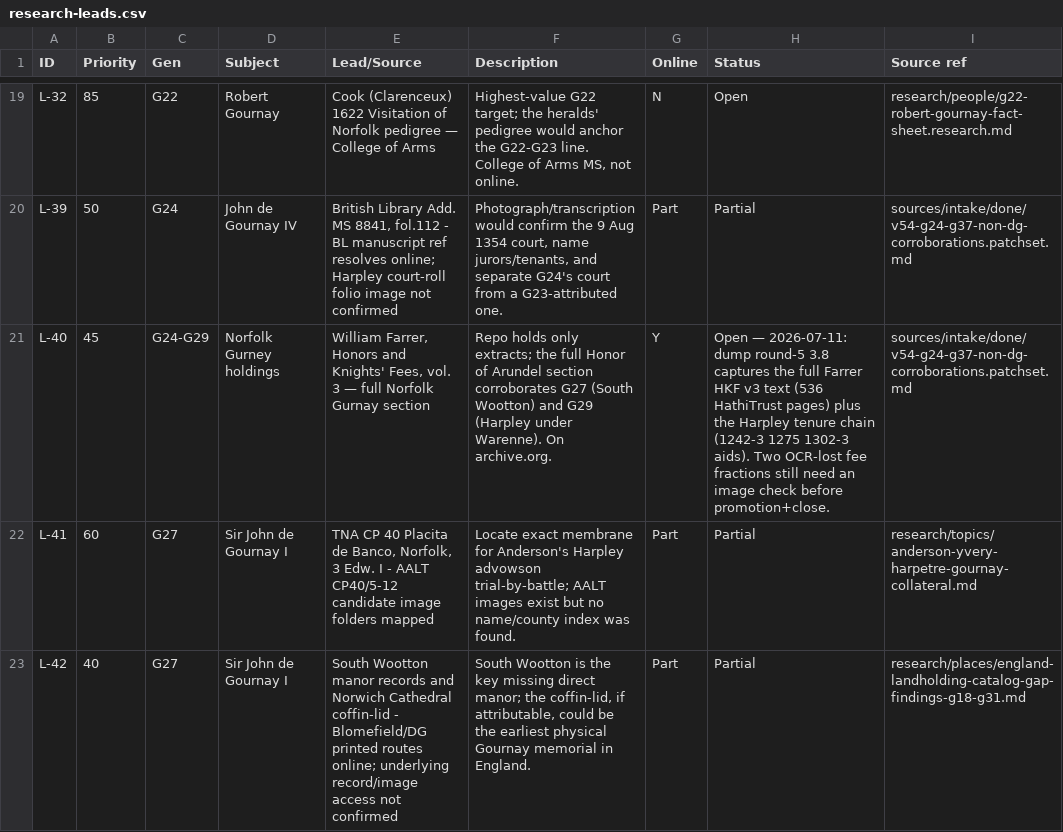
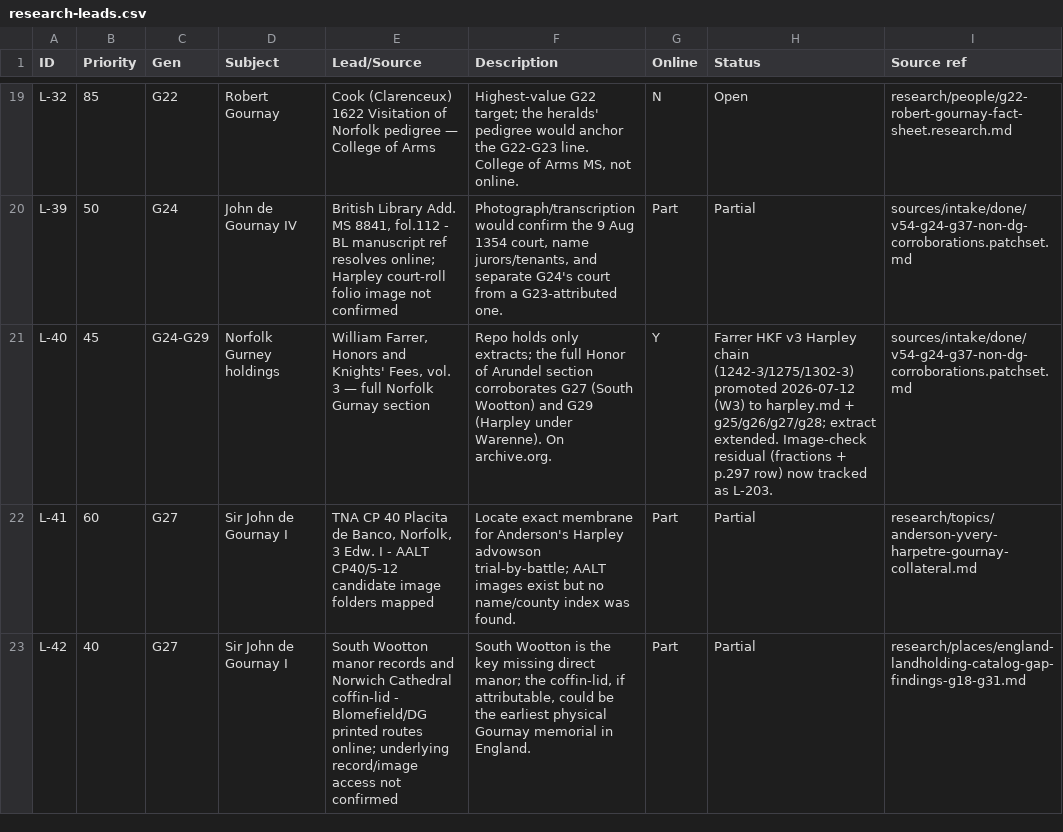
Before and after one commit to allengurney/gurney-genealogy, a CSV file: research/future-research/research-leads.csv, drawn as a sheet; only a part is shown, gaps mark what is left out; the diff covers the shown part only.

```diff
--- a/research/future-research/research-leads.csv
+++ b/research/future-research/research-leads.csv
@@ -20,3 +20,3 @@ L-32,85,G22,"Robert Gournay","Cook (Clarenceux) 1622 Visitation of Norfolk pedig
 L-39,50,G24,"John de Gournay IV","British Library Add. MS 8841, fol.112 - BL manuscript ref resolves online; Harpley court-roll folio image not confirmed","Photograph/transcription would confirm the 9 Aug 1354 court, name jurors/tenants, and separate G24's court from a G23-attributed one.",Part,Partial,sources/intake/done/v54-g24-g37-non-dg-corroborations.patchset.md
-L-40,45,G24-G29,"Norfolk Gurney holdings","William Farrer, Honors and Knights' Fees, vol. 3 — full Norfolk Gurnay section","Repo holds only extracts; the full Honor of Arundel section corroborates G27 (South Wootton) and G29 (Harpley under Warenne). On archive.org.",Y,Open — 2026-07-11: dump round-5 3.8 captures the full Farrer HKF v3 text (536 HathiTrust pages) plus the Harpley tenure chain (1242-3 1275 1302-3 aids). Two OCR-lost fee fractions still need an image check before promotion+close.,sources/intake/done/v54-g24-g37-non-dg-corroborations.patchset.md
+L-40,45,G24-G29,"Norfolk Gurney holdings","William Farrer, Honors and Knights' Fees, vol. 3 — full Norfolk Gurnay section","Repo holds only extracts; the full Honor of Arundel section corroborates G27 (South Wootton) and G29 (Harpley under Warenne). On archive.org.",Y,Farrer HKF v3 Harpley chain (1242-3/1275/1302-3) promoted 2026-07-12 (W3) to harpley.md + g25/g26/g27/g28; extract extended. Image-check residual (fractions + p.297 row) now tracked as L-203.,sources/intake/done/v54-g24-g37-non-dg-corroborations.patchset.md
 L-41,60,G27,"Sir John de Gournay I","TNA CP 40 Placita de Banco, Norfolk, 3 Edw. I - AALT CP40/5-12 candidate image folders mapped","Locate exact membrane for Anderson's Harpley advowson trial-by-battle; AALT images exist but no name/county index was found.",Part,Partial,research/topics/anderson-yvery-harpetre-gournay-collateral.md
```
Also changed, not shown: 2 added rows and 3 edited cells elsewhere in this file, data/indexes/all-ids.csv, data/indexes/source-ids.csv, 14 other files.
